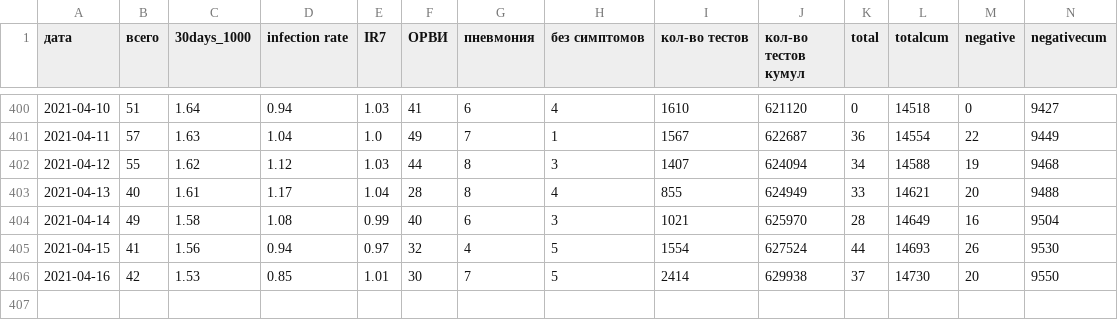
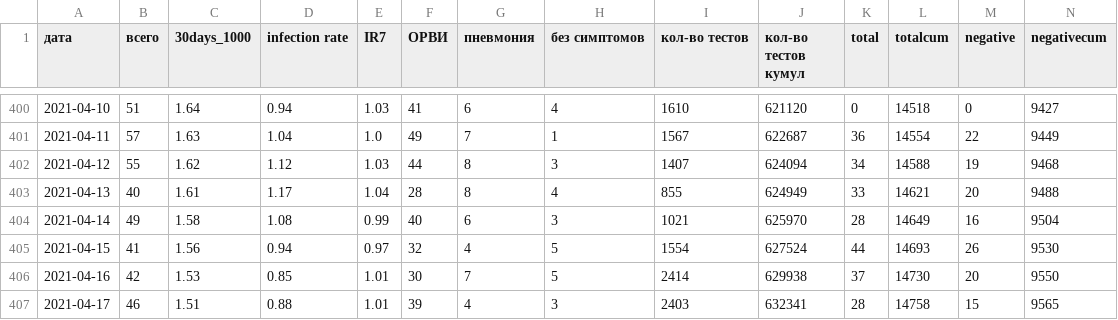
Before and after one commit to KonstantinKlepikov/covid-kaliningrad, a CSV file: data/data.csv, drawn as a sheet; only a part is shown, gaps mark what is left out; rows hold the shown columns only; the diff names each change by its address in the sheet, - before the commit and + after, or states it on an @@ line.

```diff
--- a/data/data.csv
+++ b/data/data.csv
+row 407: 2021-04-17 | 46 | 1.51 | 0.88 | 1.01 | 39 | 4 | 3 | 2403 | 632341 | 28 | 14758 | 15 | 9565
```
